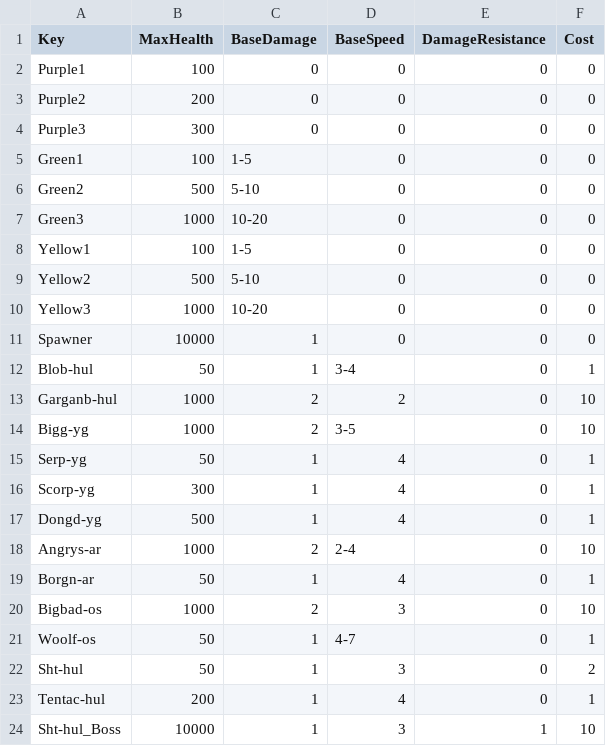
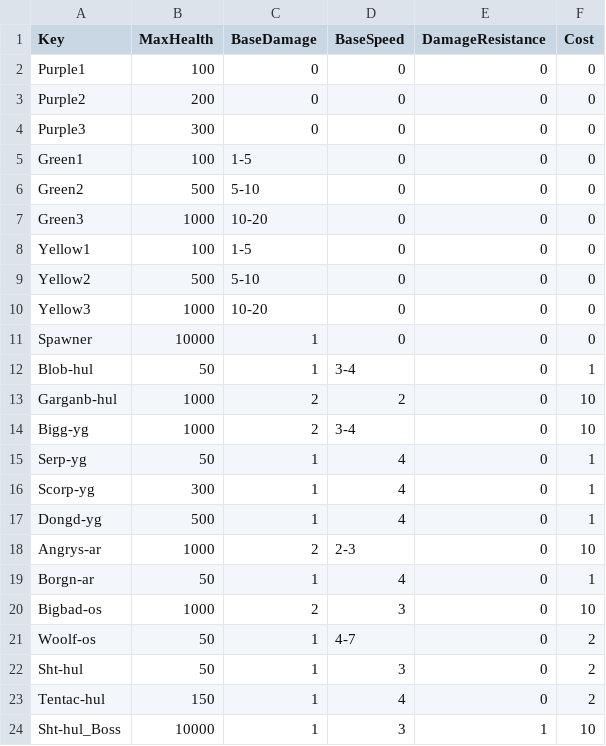
Before and after one commit to XavierClavel/SpaceSurvivorOrbital, a CSV file: Assets/Data/ObjectData.csv, drawn as a sheet.

```diff
--- a/Assets/Data/ObjectData.csv
+++ b/Assets/Data/ObjectData.csv
@@ -13,3 +13,3 @@ Blob-hul;50;1;3-4;0;1
 Garganb-hul;1000;2;2;0;10
-Bigg-yg;1000;2;3-5;0;10
+Bigg-yg;1000;2;3-4;0;10
 Serp-yg;50;1;4;0;1
@@ -17,8 +17,8 @@ Scorp-yg;300;1;4;0;1
 Dongd-yg;500;1;4;0;1
-Angrys-ar;1000;2;2-4;0;10
+Angrys-ar;1000;2;2-3;0;10
 Borgn-ar;50;1;4;0;1
 Bigbad-os;1000;2;3;0;10
-Woolf-os;50;1;4-7;0;1
+Woolf-os;50;1;4-7;0;2
 Sht-hul;50;1;3;0;2
-Tentac-hul;200;1;4;0;1
+Tentac-hul;150;1;4;0;2
 Sht-hul_Boss;10000;1;3;1;10
```
Also changed, not shown: Assets/Data/SpawnData.csv, 4 other files.
